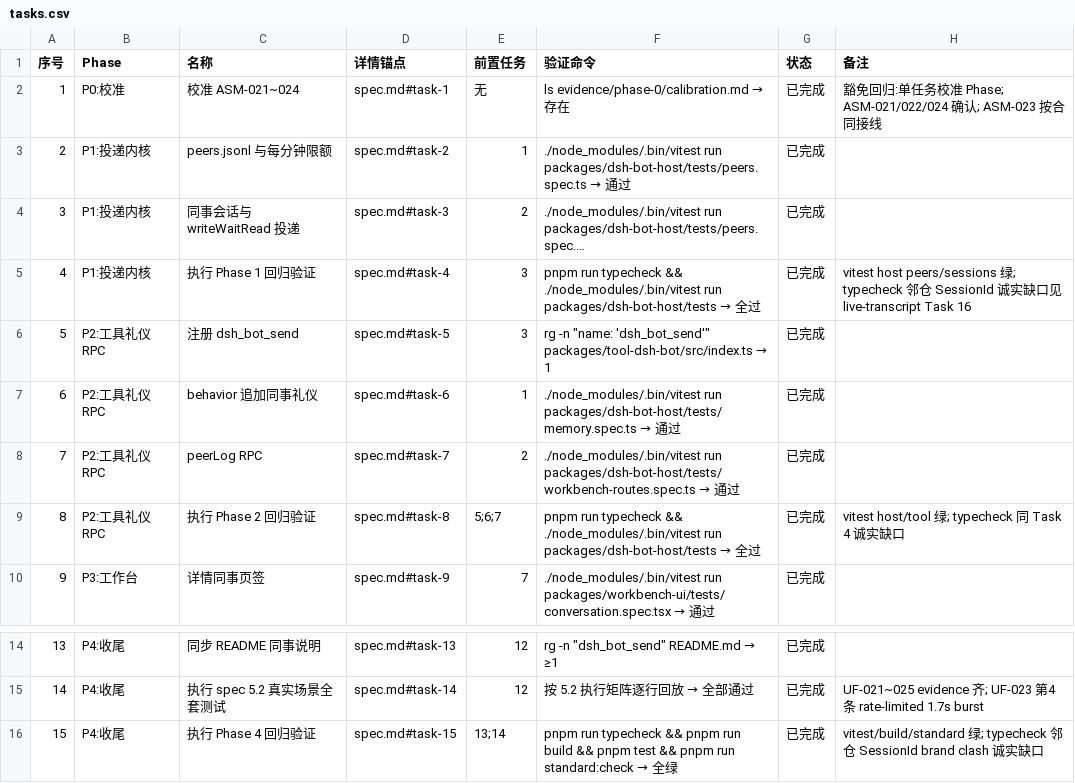
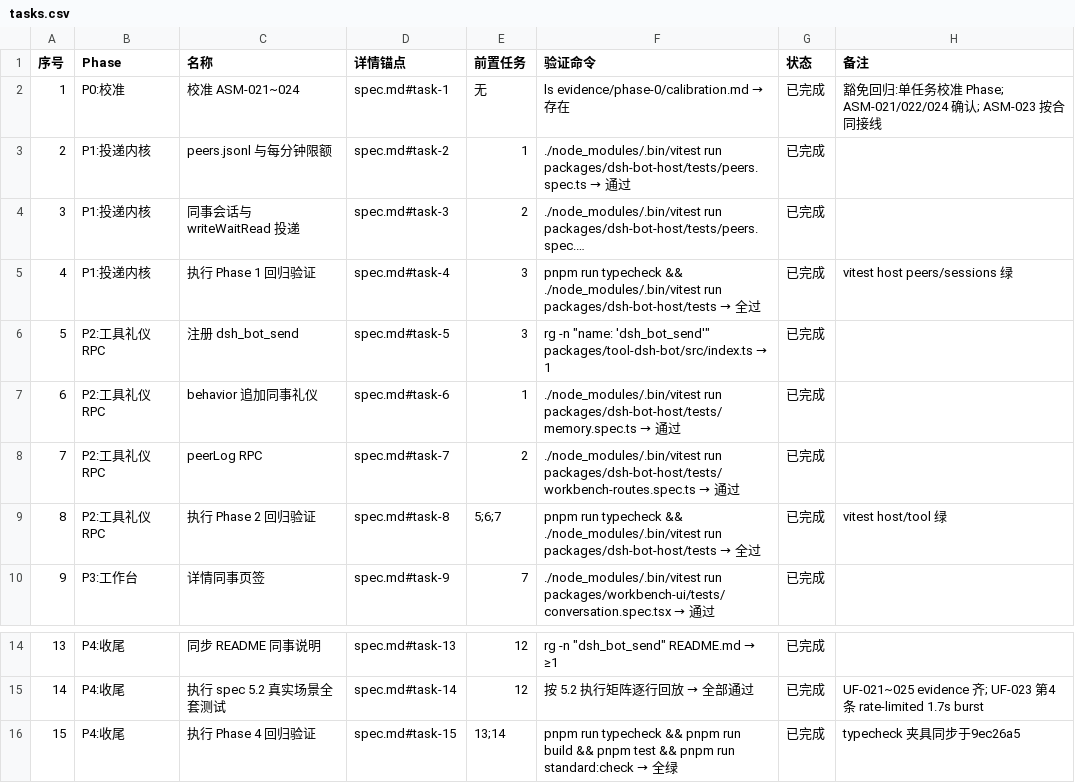
Before and after one commit to Nothing1024/dsh-bot, a CSV file: docs/dsh-bot-peers/tasks.csv, drawn as a sheet; only a part is shown, gaps mark what is left out; long unchanged cells end in …; the diff names each change by its address in the sheet, - before the commit and + after, or states it on an @@ line.

Commit message:
fix: 同步 roster 布局字段到测试夹具，typecheck 转绿；三包收尾任务完成

```diff
--- a/docs/dsh-bot-peers/tasks.csv
+++ b/docs/dsh-bot-peers/tasks.csv
-H5 (备注): …peers/sessions 绿; typecheck 邻仓 SessionId 诚实缺口见 live-transcript Task 16
+H5 (备注): …peers/sessions 绿
-H9 (备注): vitest host/tool 绿; typecheck 同 Task 4 诚实缺口
+H9 (备注): vitest host/tool 绿
-H16 (备注): vitest/build/standard 绿; typecheck 邻仓 SessionId brand clash 诚实缺口
+H16 (备注): typecheck 夹具同步于9ec26a5
```
Also changed, not shown: docs/dsh-bot-live-transcript/tasks.csv, docs/dsh-bot-roster/tasks.csv, 14 other files.
